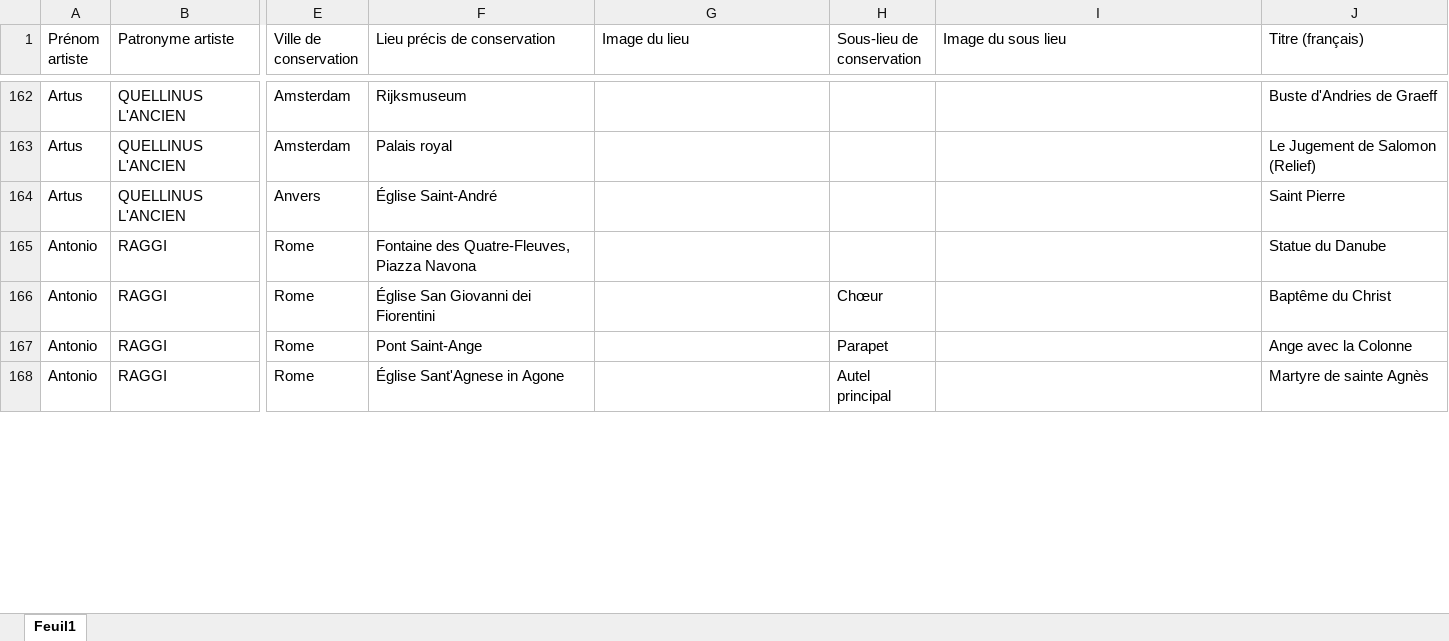
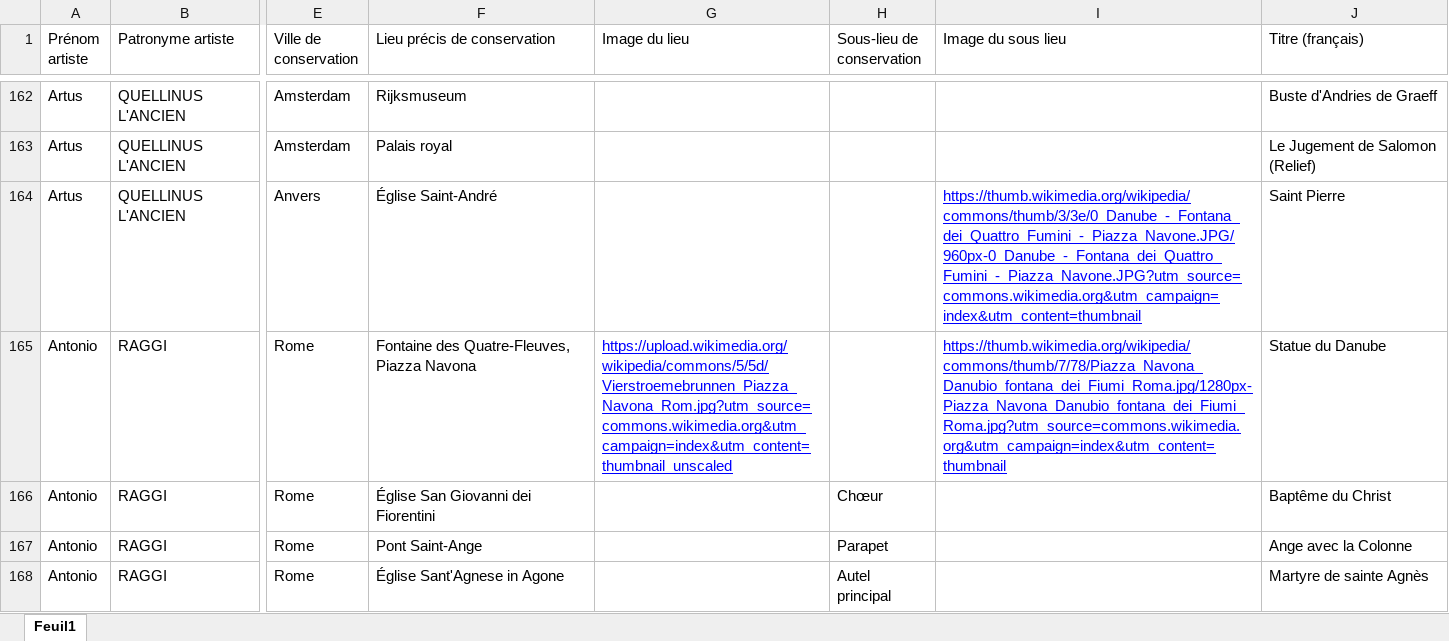
Before and after one commit to stassi-tech/art, an Excel workbook: quizzes/sculpture-17e.xlsx, sheet Feuil1, drawn as a sheet; only a part is shown, gaps mark what is left out; values as stored, in another font and other column widths than the file's, no borders; the diff covers the shown part only; the diff names each change by its address in the sheet, - before the commit and + after, or states it on an @@ line.

Commit message:
Add files via upload

```diff
--- a/quizzes/sculpture-17e.xlsx (sheet Feuil1)
+++ b/quizzes/sculpture-17e.xlsx (sheet Feuil1)
-I164 (Image du sous lieu): (empty)
+I164 (Image du sous lieu): https://thumb.wikimedia.org/wikipedia/commons/thumb/3/3e/0_Danube_-_Fontana_dei_Quattro_Fumini_-_Piazza_Navone.JPG/960px-0_Danube_-_Fontana_dei_Quattro_Fumini_-_Piazza_Navone.JPG?utm_source=commons.wikimedia.org&utm_campaign=index&utm_content=thumbnail
-G165 (Image du lieu): (empty)
+G165 (Image du lieu): https://upload.wikimedia.org/wikipedia/commons/5/5d/Vierstroemebrunnen_Piazza_Navona_Rom.jpg?utm_source=commons.wikimedia.org&utm_campaign=index&utm_content=thumbnail_unscaled
-I165 (Image du sous lieu): (empty)
+I165 (Image du sous lieu): https://thumb.wikimedia.org/wikipedia/commons/thumb/7/78/Piazza_Navona_Danubio_fontana_dei_Fiumi_Roma.jpg/1280px-Piazza_Navona_Danubio_fontana_dei_Fiumi_Roma.jpg?utm_source=commons.wikimedia.org&utm_campaign=index&utm_content=thumbnail
```
Also changed, not shown: 18 edited cells elsewhere in this sheet, quizzes/sculpture-16e.xlsx, quizzes/sculpture-18e.xlsx.
